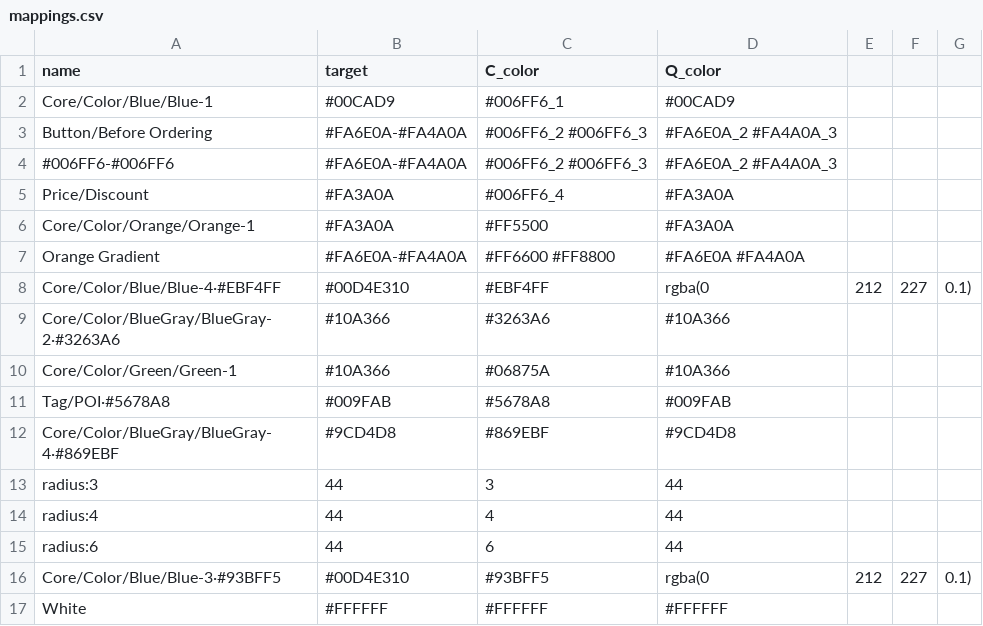
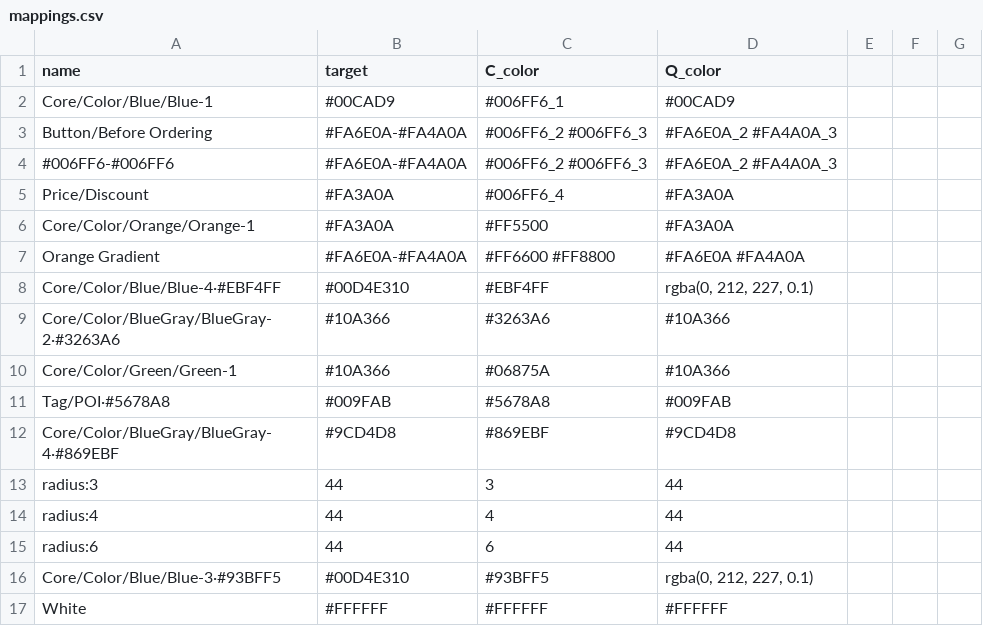
Before and after one commit to susansheng/color-mappings, a CSV file: mappings.csv, drawn as a sheet; the diff names each change by its address in the sheet, - before the commit and + after, or states it on an @@ line.

Commit message:
fix: 修复 CSV 列数不一致（去掉多余逗号，引号包裹 rgba 值）

```diff
--- a/mappings.csv
+++ b/mappings.csv
-D8 (Q_color): rgba(0
+D8 (Q_color): rgba(0, 212, 227, 0.1)
-E8: 212
+E8: (empty)
-F8: 227
+F8: (empty)
-G8: 0.1)
+G8: (empty)
-D16 (Q_color): rgba(0
+D16 (Q_color): rgba(0, 212, 227, 0.1)
-E16: 212
+E16: (empty)
-F16: 227
+F16: (empty)
-G16: 0.1)
+G16: (empty)
```
